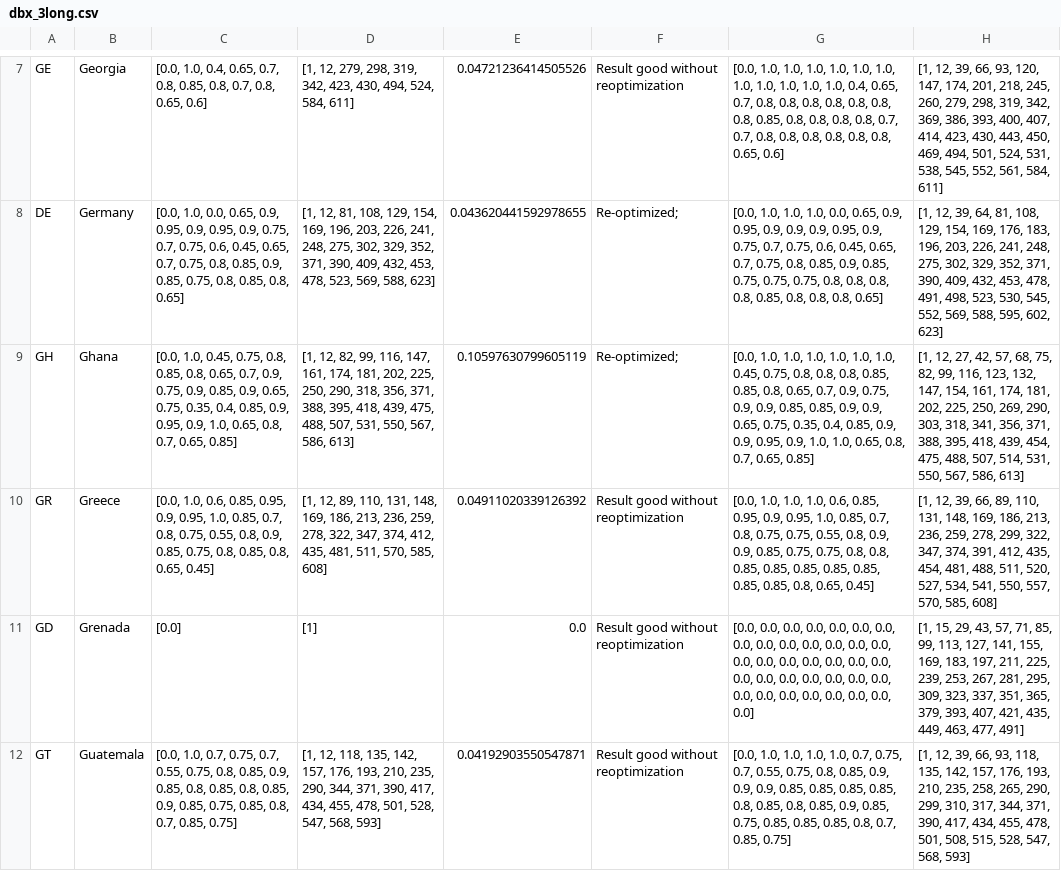
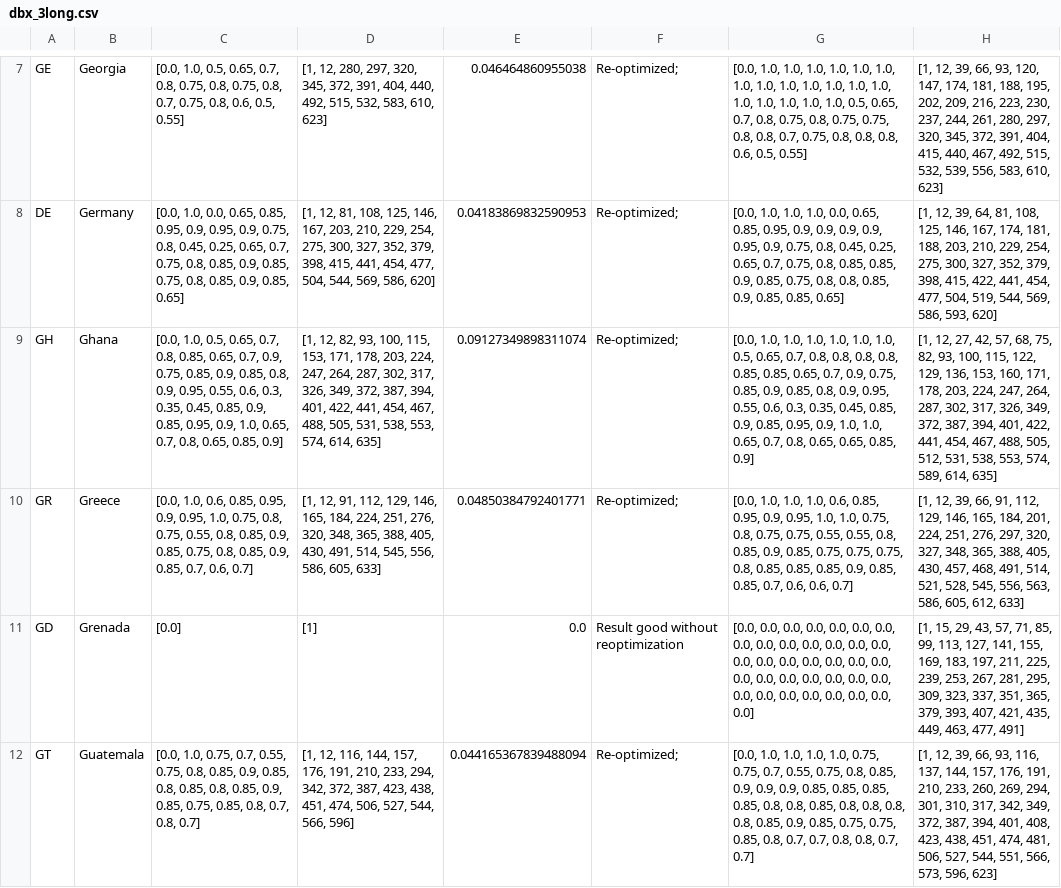
Before and after one commit to BlueBrain/covid-19-find, a CSV file: api/covid19find/simulation/results/dbx_3long.csv, drawn as a sheet; only a part is shown, gaps mark what is left out; the diff covers the shown part only; the diff names each change by its address in the sheet, - before the commit and + after, or states it on an @@ line.

```diff
--- a/api/covid19find/simulation/results/dbx_3long.csv
+++ b/api/covid19find/simulation/results/dbx_3long.csv
-C7: [0.0, 1.0, 0.4, 0.65, 0.7, 0.8, 0.85, 0.8, 0.7, 0.8, 0.65, 0.6]
+C7: [0.0, 1.0, 0.5, 0.65, 0.7, 0.8, 0.75, 0.8, 0.75, 0.8, 0.7, 0.75, 0.8, 0.6, 0.5, 0.55]
-D7: [1, 12, 279, 298, 319, 342, 423, 430, 494, 524, 584, 611]
+D7: [1, 12, 280, 297, 320, 345, 372, 391, 404, 440, 492, 515, 532, 583, 610, 623]
-E7: 0.04721236414505526
+E7: 0.046464860955038
-F7: Result good without reoptimization
+F7: Re-optimized;
-G7: …1.0, 1.0, 0.4, 0.65, 0.7, 0.8, 0.8, 0.8, 0.8, 0.8, 0.8, 0.8, 0.85, 0.8, 0.8, 0.8, 0.8, 0.7, 0.7, 0.8, 0.8, 0.8, 0.8, 0.8, 0.8, 0.65, 0.6]
+G7: …1.0, 1.0, 1.0, 1.0, 1.0, 1.0, 1.0, 1.0, 1.0, 0.5, 0.65, 0.7, 0.8, 0.75, 0.8, 0.75, 0.75, 0.8, 0.8, 0.7, 0.75, 0.8, 0.8, 0.8, 0.6, 0.5, 0.55]
-H7: …147, 174, 201, 218, 245, 260, 279, 298, 319, 342, 369, 386, 393, 400, 407, 414, 423, 430, 443, 450, 469, 494, 501, 524, 531, 538, 545, 552, 561, 584, 611]
+H7: …147, 174, 181, 188, 195, 202, 209, 216, 223, 230, 237, 244, 261, 280, 297, 320, 345, 372, 391, 404, 415, 440, 467, 492, 515, 532, 539, 556, 583, 610, 623]
-C8: …0.0, 0.65, 0.9, 0.95, 0.9, 0.95, 0.9, 0.75, 0.7, 0.75, 0.6, 0.45, 0.65, 0.7, 0.75, 0.8, 0.85, 0.9, 0.85, 0.75, 0.8, 0.85, 0.8, 0.65]
+C8: …0.0, 0.65, 0.85, 0.95, 0.9, 0.95, 0.9, 0.75, 0.8, 0.45, 0.25, 0.65, 0.7, 0.75, 0.8, 0.85, 0.9, 0.85, 0.75, 0.8, 0.85, 0.9, 0.85, 0.65]
-D8: …81, 108, 129, 154, 169, 196, 203, 226, 241, 248, 275, 302, 329, 352, 371, 390, 409, 432, 453, 478, 523, 569, 588, 623]
+D8: …81, 108, 125, 146, 167, 203, 210, 229, 254, 275, 300, 327, 352, 379, 398, 415, 441, 454, 477, 504, 544, 569, 586, 620]
-E8: 0.043620441592978655
+E8: 0.04183869832590953
-G8: …0.0, 0.65, 0.9, 0.95, 0.9, 0.9, 0.9, 0.95, 0.9, 0.75, 0.7, 0.75, 0.6, 0.45, 0.65, 0.7, 0.75, 0.8, 0.85, 0.9, 0.85, 0.75, 0.75, 0.75, 0.8, 0.8, 0.8, 0.8, 0.85, 0.8, 0.8, 0.8, 0.65]
+G8: …0.0, 0.65, 0.85, 0.95, 0.9, 0.9, 0.9, 0.9, 0.95, 0.9, 0.75, 0.8, 0.45, 0.25, 0.65, 0.7, 0.75, 0.8, 0.85, 0.85, 0.9, 0.85, 0.75, 0.8, 0.8, 0.85, 0.9, 0.85, 0.85, 0.65]
-H8: …81, 108, 129, 154, 169, 176, 183, 196, 203, 226, 241, 248, 275, 302, 329, 352, 371, 390, 409, 432, 453, 478, 491, 498, 523, 530, 545, 552, 569, 588, 595, 602, 623]
+H8: …81, 108, 125, 146, 167, 174, 181, 188, 203, 210, 229, 254, 275, 300, 327, 352, 379, 398, 415, 422, 441, 454, 477, 504, 519, 544, 569, 586, 593, 620]
-C9: [0.0, 1.0, 0.45, 0.75, 0.8, 0.85, 0.8, 0.65, 0.7, 0.9, 0.75, 0.9, 0.85, 0.9, 0.65, 0.75, 0.35, 0.4, 0.85, 0.9, 0.95, 0.9, 1.0, 0.65, 0.8, 0.7, 0.65, 0.85]
+C9: [0.0, 1.0, 0.5, 0.65, 0.7, 0.8, 0.85, 0.65, 0.7, 0.9, 0.75, 0.85, 0.9, 0.85, 0.8, 0.9, 0.95, 0.55, 0.6, 0.3, 0.35, 0.45, 0.85, 0.9, 0.85, 0.95, 0.9, 1.0, 0.65, 0.7, 0.8, 0.65, 0.85, 0.9]
-D9: …12, 82, 99, 116, 147, 161, 174, 181, 202, 225, 250, 290, 318, 356, 371, 388, 395, 418, 439, 475, 488, 507, 531, 550, 567, 586, 613]
+D9: …12, 82, 93, 100, 115, 153, 171, 178, 203, 224, 247, 264, 287, 302, 317, 326, 349, 372, 387, 394, 401, 422, 441, 454, 467, 488, 505, 531, 538, 553, 574, 614, 635]
-E9: 0.10597630799605119
+E9: 0.09127349898311074
-G9: …1.0, 1.0, 0.45, 0.75, 0.8, 0.8, 0.8, 0.85, 0.85, 0.8, 0.65, 0.7, 0.9, 0.75, 0.9, 0.9, 0.85, 0.85, 0.9, 0.9, 0.65, 0.75, 0.35, 0.4, 0.85, 0.9, 0.9, 0.95, 0.9, 1.0, 1.0, 0.65, 0.8, 0.7, 0.65, 0.85]
+G9: …1.0, 1.0, 0.5, 0.65, 0.7, 0.8, 0.8, 0.8, 0.8, 0.85, 0.85, 0.65, 0.7, 0.9, 0.75, 0.85, 0.9, 0.85, 0.8, 0.9, 0.95, 0.55, 0.6, 0.3, 0.35, 0.45, 0.85, 0.9, 0.85, 0.95, 0.9, 1.0, 1.0, 0.65, 0.7, 0.8, 0.65, 0.65, 0.85, 0.9]
-H9: …75, 82, 99, 116, 123, 132, 147, 154, 161, 174, 181, 202, 225, 250, 269, 290, 303, 318, 341, 356, 371, 388, 395, 418, 439, 454, 475, 488, 507, 514, 531, 550, 567, 586, 613]
+H9: …75, 82, 93, 100, 115, 122, 129, 136, 153, 160, 171, 178, 203, 224, 247, 264, 287, 302, 317, 326, 349, 372, 387, 394, 401, 422, 441, 454, 467, 488, 505, 512, 531, 538, 553, 574, 589, 614, 635]
-C10: …0.95, 1.0, 0.85, 0.7, 0.8, 0.75, 0.55, 0.8, 0.9, 0.85, 0.75, 0.8, 0.85, 0.8, 0.65, 0.45]
+C10: …0.95, 1.0, 0.75, 0.8, 0.75, 0.55, 0.8, 0.85, 0.9, 0.85, 0.75, 0.8, 0.85, 0.9, 0.85, 0.7, 0.6, 0.7]
-D10: [1, 12, 89, 110, 131, 148, 169, 186, 213, 236, 259, 278, 322, 347, 374, 412, 435, 481, 511, 570, 585, 608]
+D10: [1, 12, 91, 112, 129, 146, 165, 184, 224, 251, 276, 320, 348, 365, 388, 405, 430, 491, 514, 545, 556, 586, 605, 633]
-E10: 0.04911020339126392
+E10: 0.04850384792401771
-F10: Result good without reoptimization
+F10: Re-optimized;
-G10: …0.95, 1.0, 0.85, 0.7, 0.8, 0.75, 0.75, 0.55, 0.8, 0.9, 0.9, 0.85, 0.75, 0.75, 0.8, 0.8, 0.85, 0.85, 0.85, 0.85, 0.85, 0.85, 0.85, 0.8, 0.65, 0.45]
+G10: …0.95, 1.0, 1.0, 0.75, 0.8, 0.75, 0.75, 0.55, 0.55, 0.8, 0.85, 0.9, 0.85, 0.75, 0.75, 0.75, 0.8, 0.85, 0.85, 0.85, 0.9, 0.85, 0.85, 0.7, 0.6, 0.6, 0.7]
-H10: …39, 66, 89, 110, 131, 148, 169, 186, 213, 236, 259, 278, 299, 322, 347, 374, 391, 412, 435, 454, 481, 488, 511, 520, 527, 534, 541, 550, 557, 570, 585, 608]
+H10: …39, 66, 91, 112, 129, 146, 165, 184, 201, 224, 251, 276, 297, 320, 327, 348, 365, 388, 405, 430, 457, 468, 491, 514, 521, 528, 545, 556, 563, 586, 605, 612, 633]
-C12: [0.0, 1.0, 0.7, 0.75, 0.7, 0.55, 0.75, 0.8, 0.85, 0.9, 0.85, 0.8, 0.85, 0.8, 0.85, 0.9, 0.85, 0.75, 0.85, 0.8, 0.7, 0.85, 0.75]
+C12: [0.0, 1.0, 0.75, 0.7, 0.55, 0.75, 0.8, 0.85, 0.9, 0.85, 0.8, 0.85, 0.8, 0.85, 0.9, 0.85, 0.75, 0.85, 0.8, 0.7, 0.8, 0.7]
-D12: [1, 12, 118, 135, 142, 157, 176, 193, 210, 235, 290, 344, 371, 390, 417, 434, 455, 478, 501, 528, 547, 568, 593]
+D12: [1, 12, 116, 144, 157, 176, 191, 210, 233, 294, 342, 372, 387, 423, 438, 451, 474, 506, 527, 544, 566, 596]
-E12: 0.04192903550547871
+E12: 0.044165367839488094
-F12: Result good without reoptimization
+F12: Re-optimized;
-G12: …1.0, 1.0, 0.7, 0.75, 0.7, 0.55, 0.75, 0.8, 0.85, 0.9, 0.9, 0.9, 0.85, 0.85, 0.85, 0.85, 0.8, 0.85, 0.8, 0.85, 0.9, 0.85, 0.75, 0.85, 0.85, 0.85, 0.8, 0.7, 0.85, 0.75]
+G12: …1.0, 1.0, 0.75, 0.75, 0.7, 0.55, 0.75, 0.8, 0.85, 0.9, 0.9, 0.9, 0.85, 0.85, 0.85, 0.85, 0.8, 0.8, 0.85, 0.8, 0.8, 0.8, 0.8, 0.85, 0.9, 0.85, 0.75, 0.75, 0.85, 0.8, 0.7, 0.7, 0.8, 0.8, 0.7, 0.7]
-H12: …66, 93, 118, 135, 142, 157, 176, 193, 210, 235, 258, 265, 290, 299, 310, 317, 344, 371, 390, 417, 434, 455, 478, 501, 508, 515, 528, 547, 568, 593]
+H12: …66, 93, 116, 137, 144, 157, 176, 191, 210, 233, 260, 269, 294, 301, 310, 317, 342, 349, 372, 387, 394, 401, 408, 423, 438, 451, 474, 481, 506, 527, 544, 551, 566, 573, 596, 623]
```
Also changed, not shown: 52 edited cells elsewhere in this file, api/covid19find/simulation/db1.csv, api/covid19find/simulation/db1_long.csv, 25 other files.
